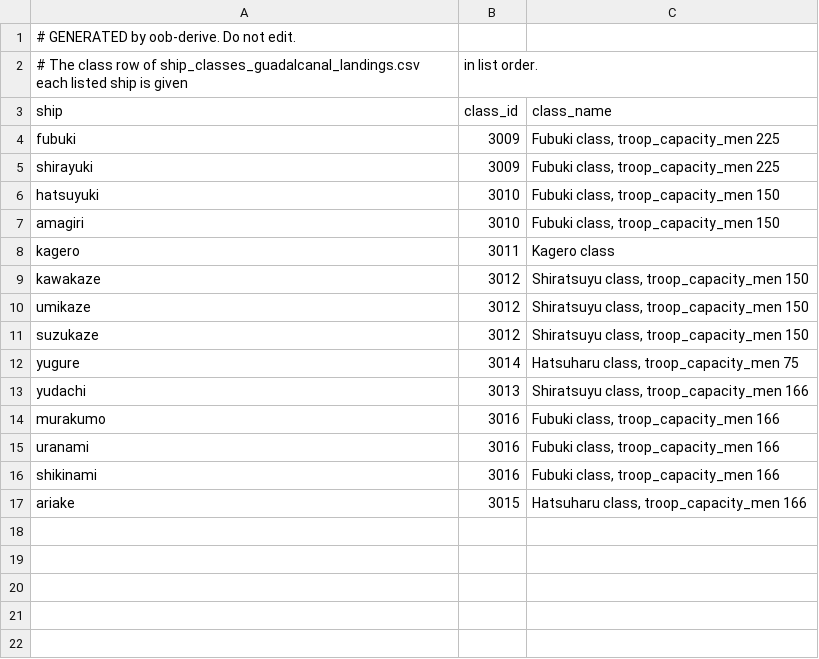
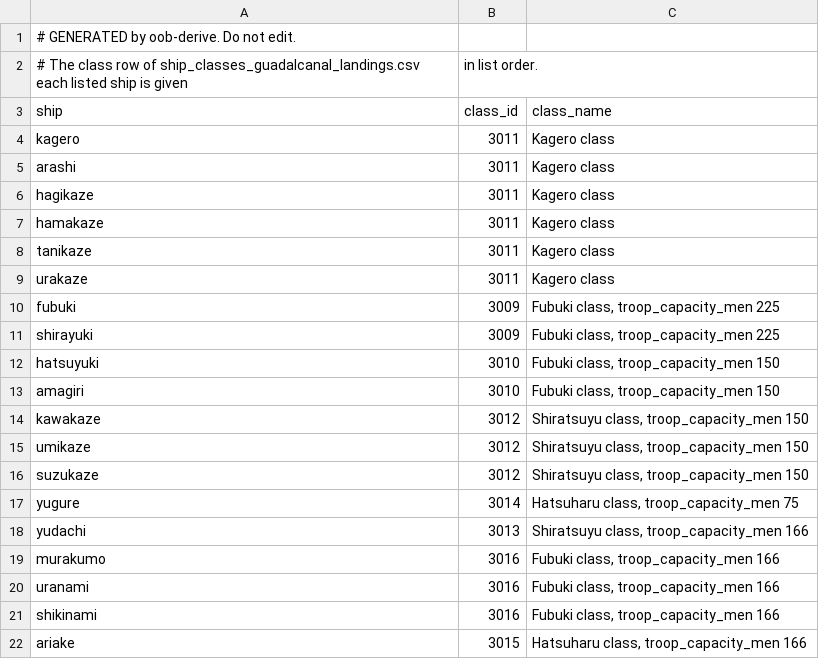
Before and after one commit to amitpeercoder/FlagPlot, a CSV file: data/reference/ship_classes_guadalcanal_landings.ships.csv, drawn as a sheet.

```diff
--- a/data/reference/ship_classes_guadalcanal_landings.ships.csv
+++ b/data/reference/ship_classes_guadalcanal_landings.ships.csv
@@ -3,2 +3,8 @@
 ship,class_id,class_name
+kagero,3011,Kagero class
+arashi,3011,Kagero class
+hagikaze,3011,Kagero class
+hamakaze,3011,Kagero class
+tanikaze,3011,Kagero class
+urakaze,3011,Kagero class
 fubuki,3009,"Fubuki class, troop_capacity_men 225"
@@ -7,3 +13,2 @@ hatsuyuki,3010,"Fubuki class, troop_capacity_men 150"
 amagiri,3010,"Fubuki class, troop_capacity_men 150"
-kagero,3011,Kagero class
 kawakaze,3012,"Shiratsuyu class, troop_capacity_men 150"
```
Also changed, not shown: data/reference/ship_classes_guadalcanal_landings.csv, data/reference/ship_classes_guadalcanal_landings.sources.csv, 4 other files.
